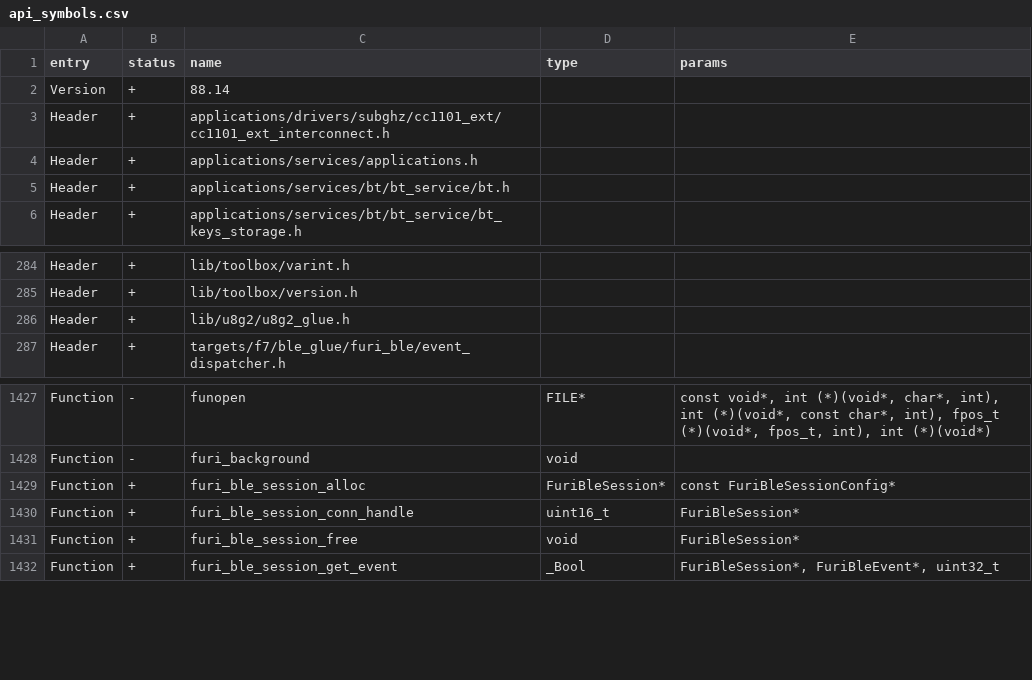
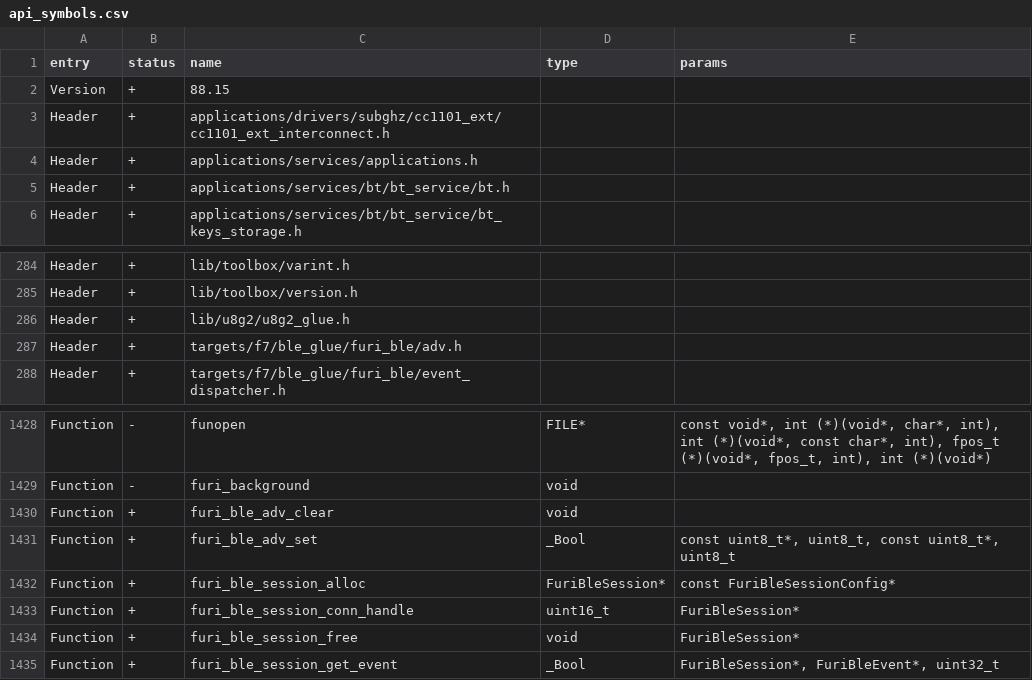
Before and after one commit to eseiker/moonleashed, a CSV file: targets/f7/api_symbols.csv, drawn as a sheet; only a part is shown, gaps mark what is left out.

```diff
--- a/targets/f7/api_symbols.csv
+++ b/targets/f7/api_symbols.csv
@@ -1,3 +1,3 @@
 entry,status,name,type,params
-Version,+,88.14,,
+Version,+,88.15,,
 Header,+,applications/drivers/subghz/cc1101_ext/cc1101_ext_interconnect.h,,
@@ -286,2 +286,3 @@ Header,+,lib/toolbox/version.h,,
 Header,+,lib/u8g2/u8g2_glue.h,,
+Header,+,targets/f7/ble_glue/furi_ble/adv.h,,
 Header,+,targets/f7/ble_glue/furi_ble/event_dispatcher.h,,
@@ -1428,2 +1429,4 @@ Function,-,funopen,FILE*,"const void*, int (*)(void*, char*, int), int (*)(void*
 Function,-,furi_background,void,
+Function,+,furi_ble_adv_clear,void,
+Function,+,furi_ble_adv_set,_Bool,"const uint8_t*, uint8_t, const uint8_t*, uint8_t"
 Function,+,furi_ble_session_alloc,FuriBleSession*,const FuriBleSessionConfig*
```
Also changed, not shown: 8 other files.
